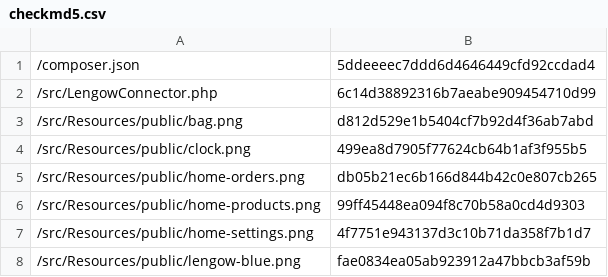
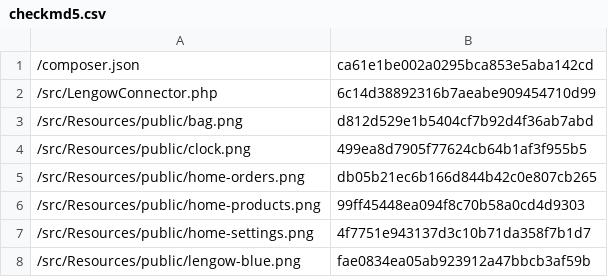
Before and after one commit to lengow/plugin-shopware6, a CSV file: src/Config/checkmd5.csv, drawn as a sheet; only a part is shown.

```diff
--- a/src/Config/checkmd5.csv
+++ b/src/Config/checkmd5.csv
@@ -1,2 +1,2 @@
-/composer.json|5ddeeeec7ddd6d4646449cfd92ccdad4
+/composer.json|ca61e1be002a0295bca853e5aba142cd
 /src/LengowConnector.php|6c14d38892316b7aeabe909454710d99
```
Also changed, not shown: 1 other file.
